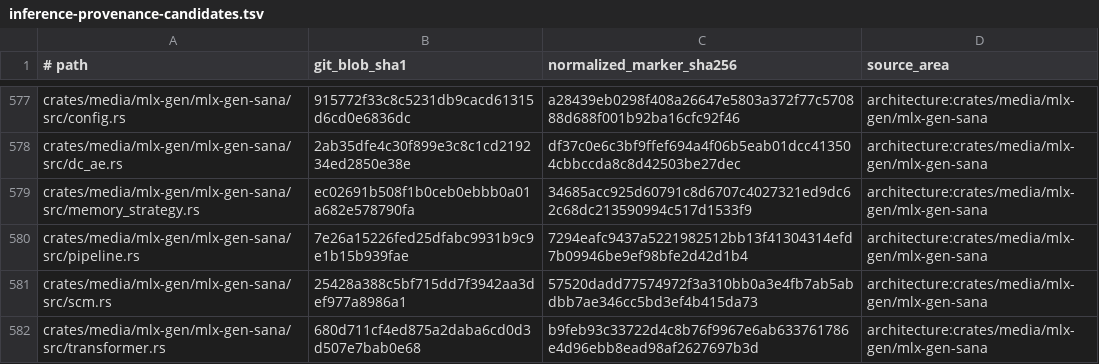
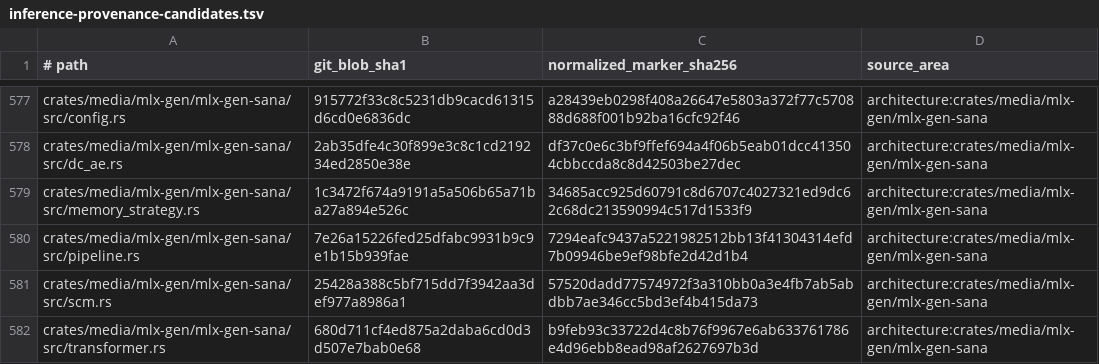
Before and after one commit to SceneWorks/SceneWorks, a TSV file: config/inference-provenance-candidates.tsv, drawn as a sheet; only a part is shown, gaps mark what is left out.

```diff
--- a/config/inference-provenance-candidates.tsv
+++ b/config/inference-provenance-candidates.tsv
@@ -578,3 +578,3 @@ crates/media/mlx-gen/mlx-gen-sana/src/config.rs	915772f33c8c5231db9cacd61315d6cd
 crates/media/mlx-gen/mlx-gen-sana/src/dc_ae.rs	2ab35dfe4c30f899e3c8c1cd219234ed2850e38e	df37c0e6c3bf9ffef694a4f06b5eab01dcc413504cbbccda8c8d42503be27dec	architecture:crates/media/mlx-gen/mlx-gen-sana
-crates/media/mlx-gen/mlx-gen-sana/src/memory_strategy.rs	ec02691b508f1b0ceb0ebbb0a01a682e578790fa	34685acc925d60791c8d6707c4027321ed9dc62c68dc213590994c517d1533f9	architecture:crates/media/mlx-gen/mlx-gen-sana
+crates/media/mlx-gen/mlx-gen-sana/src/memory_strategy.rs	1c3472f674a9191a5a506b65a71ba27a894e526c	34685acc925d60791c8d6707c4027321ed9dc62c68dc213590994c517d1533f9	architecture:crates/media/mlx-gen/mlx-gen-sana
 crates/media/mlx-gen/mlx-gen-sana/src/pipeline.rs	7e26a15226fed25dfabc9931b9c9e1b15b939fae	7294eafc9437a5221982512bb13f41304314efd7b09946be9ef98bfe2d42d1b4	architecture:crates/media/mlx-gen/mlx-gen-sana
```
Also changed, not shown: 24 other files.
